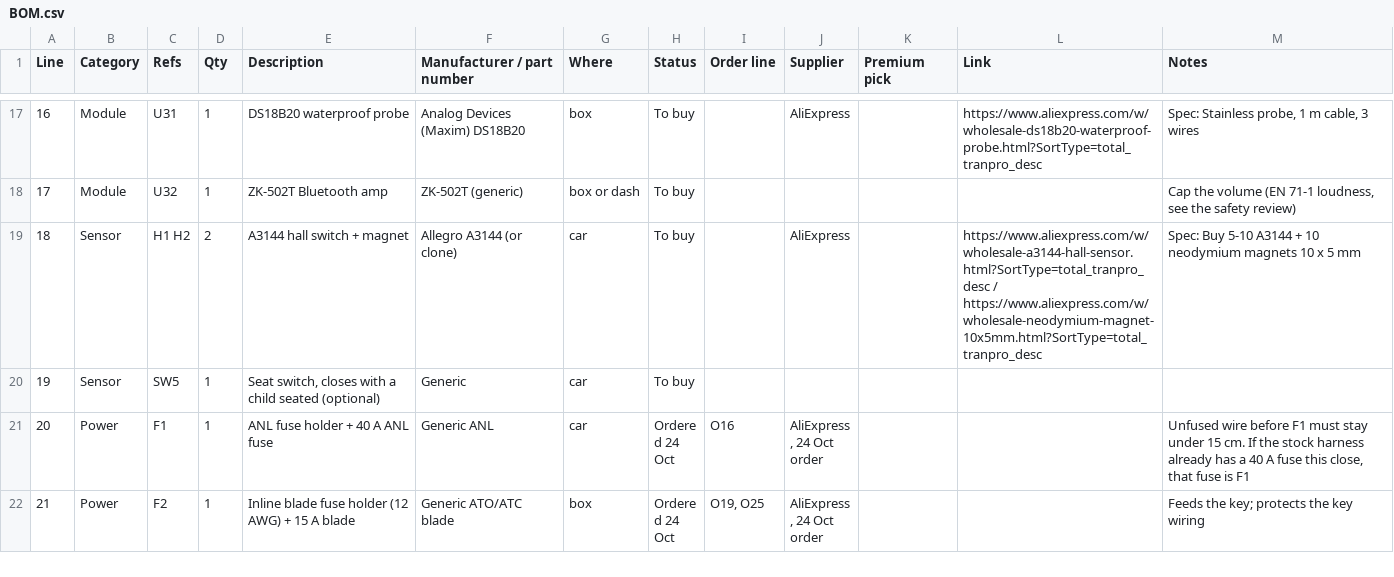
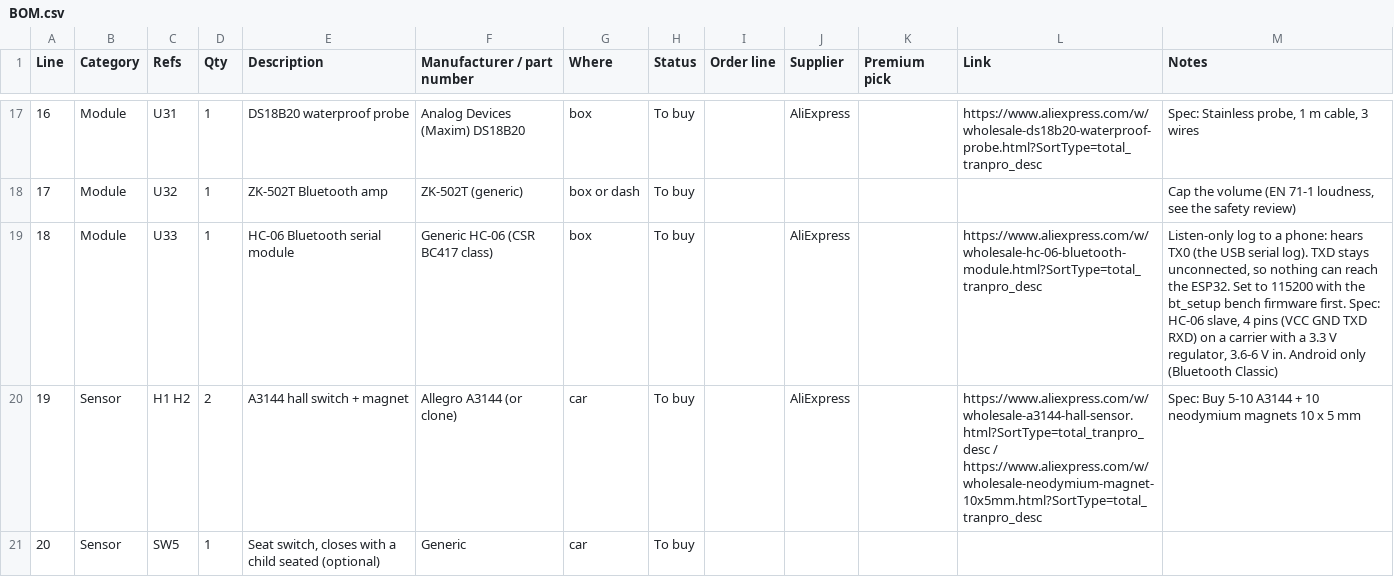
Before and after one commit to ShaiMiz/RideOnESP32, a CSV file: docs/hardware/kicad/BOM.csv, drawn as a sheet; only a part is shown, gaps mark what is left out; the shorter side is filled out with more unchanged rows; addresses are those after the commit; the diff covers the shown part only; the diff names each change by its address in the sheet, - before the commit and + after, or states it on an @@ line.

```diff
--- a/docs/hardware/kicad/BOM.csv
+++ b/docs/hardware/kicad/BOM.csv
+row 19: 18 | Module | U33 | 1 | HC-06 Bluetooth serial module | Generic HC-06 (CSR BC417 class) | box | To buy |  | AliExpress |  | https://www.aliexpress.com/w/wholesale-hc-06-bluetooth-module.html?SortType=total_tranpro_desc | Listen-only log to a phone: hears TX0 (the USB serial log). TXD stays unconnected, so nothing can reach the ESP32. Set to 115200 with the bt_setup bench firmware first. Spec: HC-06 slave, 4 pins (VCC GND TXD RXD) on a carrier with a 3.3 V regulator, 3.6-6 V in. Android only (Bluetooth Classic)
@@ column A (Line) renumbered from row 20 down @@
```
Also changed, not shown: 3 edited cells elsewhere in this file, docs/hardware/kicad/WIRE_LIST.csv, 36 other files.
